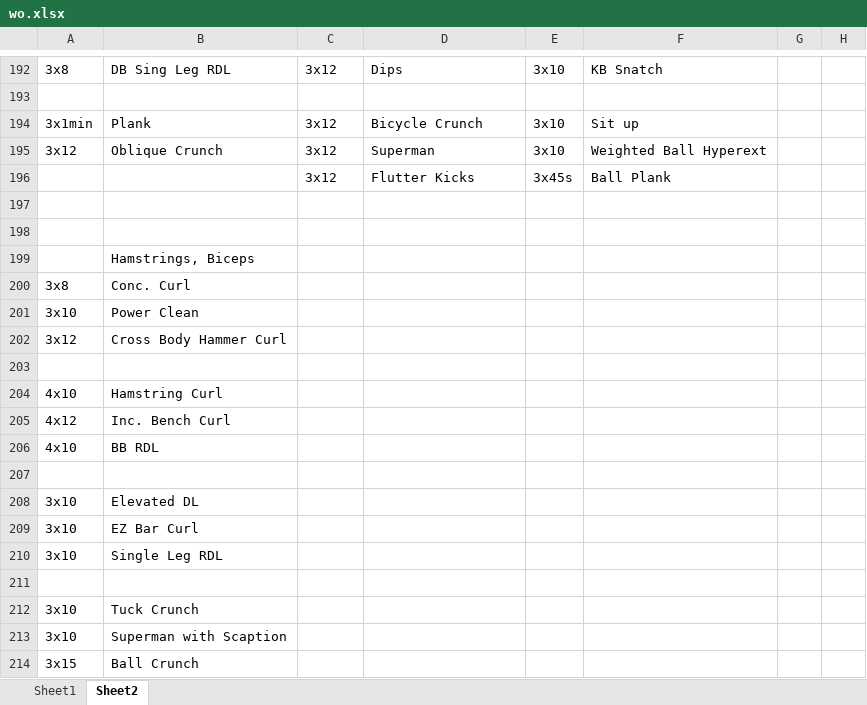
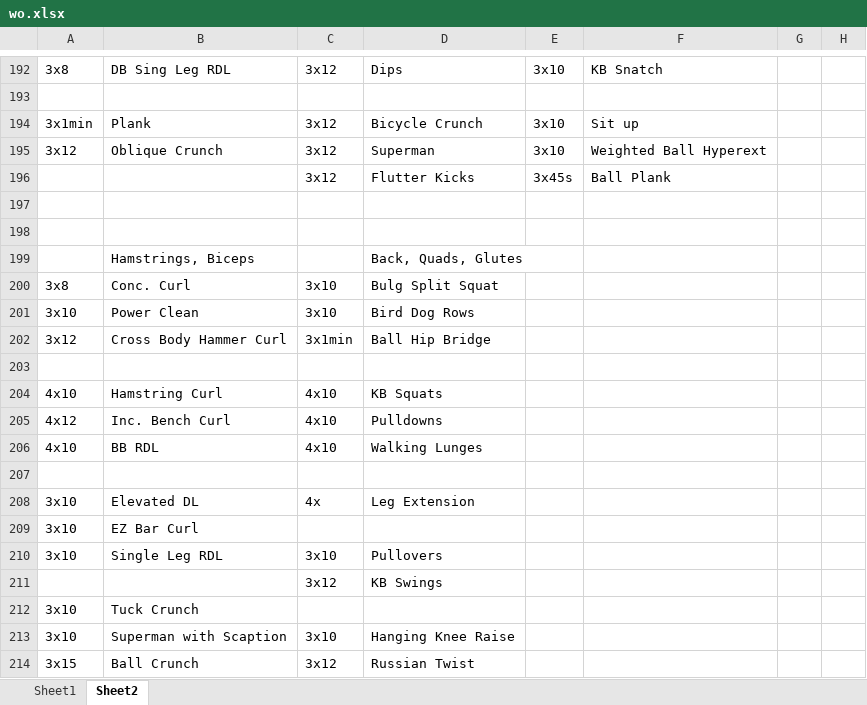
Before and after one commit to natemilner/natemilner.github.io, an Excel workbook: docs/wo.xlsx, sheet Sheet2, drawn as a sheet; only a part is shown, gaps mark what is left out; values as stored, in another font and other column widths than the file's, no borders; rows hold the shown columns only; the diff names each change by its address in the sheet, - before the commit and + after, or states it on an @@ line.

```diff
--- a/docs/wo.xlsx (sheet Sheet2)
+++ b/docs/wo.xlsx (sheet Sheet2)
-D199: (empty)
+D199: Back, Quads, Glutes
-C200:C201: (empty)
+C200:C201: 3x10
-D200: (empty)
+D200: Bulg Split Squat
-D201: (empty)
+D201: Bird Dog Rows
-C202: (empty)
+C202: 3x1min
-D202: (empty)
+D202: Ball Hip Bridge
-C204:C206: (empty)
+C204:C206: 4x10
-D204: (empty)
+D204: KB Squats
-D205: (empty)
+D205: Pulldowns
-D206: (empty)
+D206: Walking Lunges
-C208: (empty)
+C208: 4x
-D208: (empty)
+D208: Leg Extension
-C210: (empty)
+C210: 3x10
-D210: (empty)
+D210: Pullovers
-row 211: (empty)
+row 211:  |  | 3x12 | KB Swings
-C213: (empty)
+C213: 3x10
-D213: (empty)
+D213: Hanging Knee Raise
-C214: (empty)
+C214: 3x12
-D214: (empty)
+D214: Russian Twist
```
Also changed, not shown: 1 other file.
